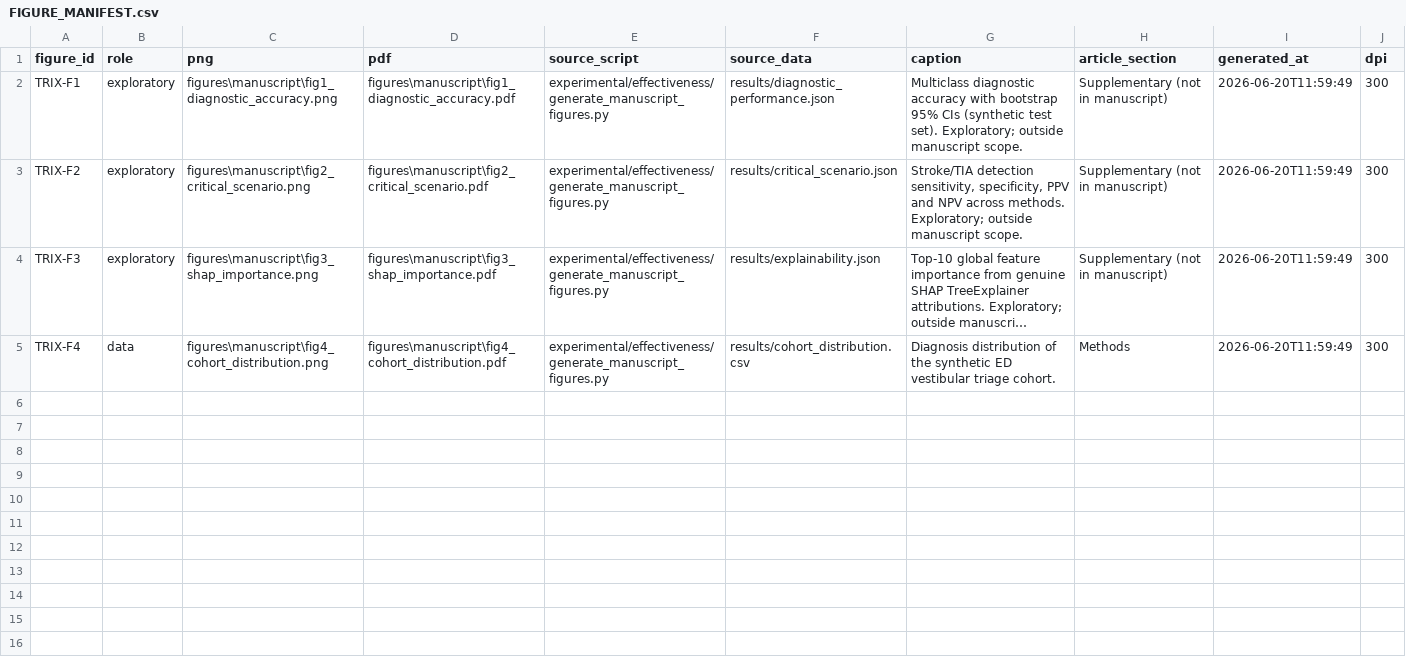
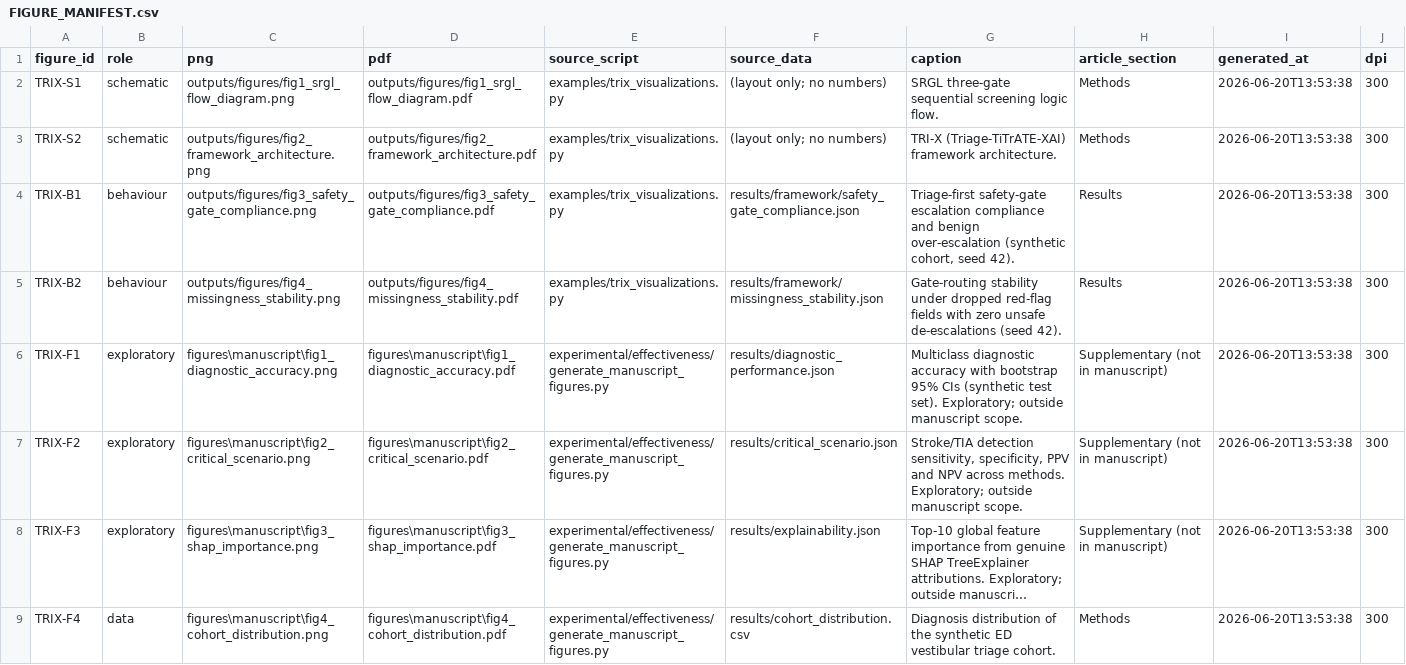
Before and after one commit to ChatchaiTritham/TRI-X, a CSV file: FIGURE_MANIFEST.csv, drawn as a sheet; long unchanged cells end in …; addresses are those after the commit; the diff names each change by its address in the sheet, - before the commit and + after, or states it on an @@ line.

Commit message:
Consolidate shared visualization utility and upgrade charts to publication standard
- Vendor a single shared pubviz.py (palette, style, save, results IO, schematic
  primitives) byte-identical across repos; remove duplicated inline style blocks
- Replace weak chart types (radar, pie/donut, 3D-for-2D, dual-axis) with
  perceptually sound encodings (dot plots, small multiples, aligned panels)
- Add uncertainty (bootstrap / Wilson CIs) to effect and proportion estimates
- Add missing high-value figures (risk-coverage, calibration/reliability,
  decision-curve, behaviour-compliance) computed from results/ (seed 42)
- Annotate honest limitations on figures; regenerate all at 300 dpi (PDF + PNG)

```diff
--- a/FIGURE_MANIFEST.csv
+++ b/FIGURE_MANIFEST.csv
+row 2: TRIX-S1 | schematic | outputs/figures/fig1_srgl_flow_diagram.png | outputs/figures/fig1_srgl_flow_diagram.pdf | examples/trix_visualizations.py | (layout only; no numbers) | SRGL three-gate sequential screening logic flow. | Methods | 2026-06-20T13:53:38 | 300
+row 3: TRIX-S2 | schematic | outputs/figures/fig2_framework_architecture.png | outputs/figures/fig2_framework_architecture.pdf | examples/trix_visualizations.py | (layout only; no numbers) | TRI-X (Triage-TiTrATE-XAI) framework architecture. | Methods | 2026-06-20T13:53:38 | 300
+row 4: TRIX-B1 | behaviour | outputs/figures/fig3_safety_gate_compliance.png | outputs/figures/fig3_safety_gate_compliance.pdf | examples/trix_visualizations.py | results/framework/safety_gate_compliance.json | Triage-first safety-gate escalation compliance and benign over-escalation (synthetic cohort, seed 42). | Results | 2026-06-20T13:53:38 | 300
+row 5: TRIX-B2 | behaviour | outputs/figures/fig4_missingness_stability.png | outputs/figures/fig4_missingness_stability.pdf | examples/trix_visualizations.py | results/framework/missingness_stability.json | Gate-routing stability under dropped red-flag fields with zero unsafe de-escalations (seed 42). | Results | 2026-06-20T13:53:38 | 300
-I6:I9 (generated_at): 2026-06-20T11:59:49
+I6:I9 (generated_at): 2026-06-20T13:53:38
```
Also changed, not shown: 21 other files.
